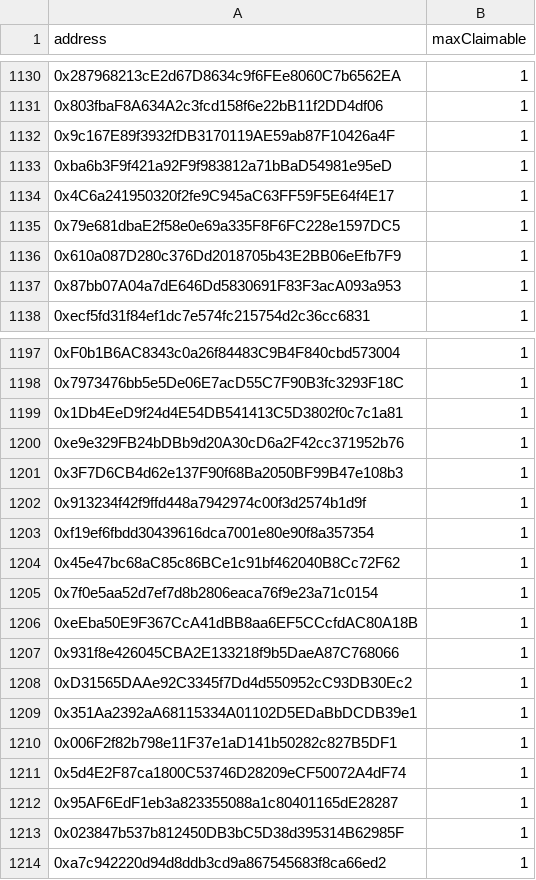
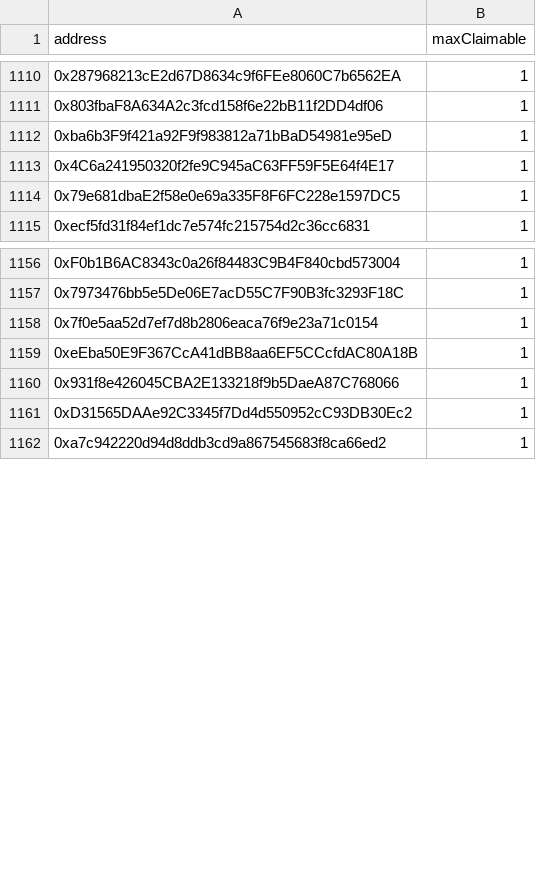
Before and after one commit to NewGameJay/dtccg, a CSV file: allowlist0.csv, drawn as a sheet; only a part is shown, gaps mark what is left out; removed rows and columns are numbered as before the commit, all else as after; the diff covers the shown part only; the diff names each change by its address in the sheet, - before the commit and + after, or states it on an @@ line.

```diff
--- a/allowlist0.csv
+++ b/allowlist0.csv
-row 1132: 0x9c167E89f3932fDB3170119AE59ab87F10426a4F | 1
-row 1136: 0x610a087D280c376Dd2018705b43E2BB06eEfb7F9 | 1
-row 1137: 0x87bb07A04a7dE646Dd5830691F83F3acA093a953 | 1
-row 1199: 0x1Db4EeD9f24d4E54DB541413C5D3802f0c7c1a81 | 1
-row 1200: 0xe9e329FB24bDBb9d20A30cD6a2F42cc371952b76 | 1
-row 1201: 0x3F7D6CB4d62e137F90f68Ba2050BF99B47e108b3 | 1
-row 1202: 0x913234f42f9ffd448a7942974c00f3d2574b1d9f | 1
-row 1203: 0xf19ef6fbdd30439616dca7001e80e90f8a357354 | 1
-row 1204: 0x45e47bc68aC85c86BCe1c91bf462040B8Cc72F62 | 1
-row 1209: 0x351Aa2392aA68115334A01102D5EDaBbDCDB39e1 | 1
-row 1210: 0x006F2f82b798e11F37e1aD141b50282c827B5DF1 | 1
-row 1211: 0x5d4E2F87ca1800C53746D28209eCF50072A4dF74 | 1
-row 1212: 0x95AF6EdF1eb3a823355088a1c80401165dE28287 | 1
-row 1213: 0x023847b537b812450DB3bC5D38d395314B62985F | 1
```
Also changed, not shown: 23 added rows and 38 removed rows elsewhere in this file, allowlist1.csv, public/allowlist0.csv, 1 other file.
